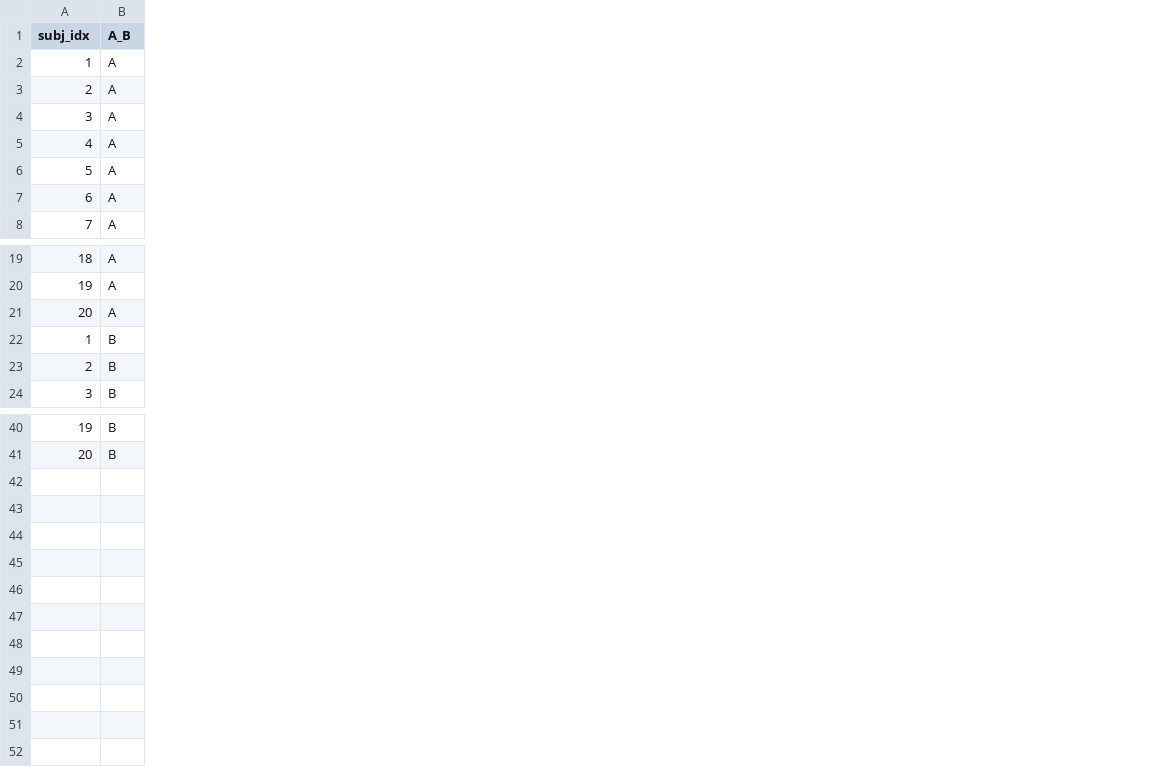
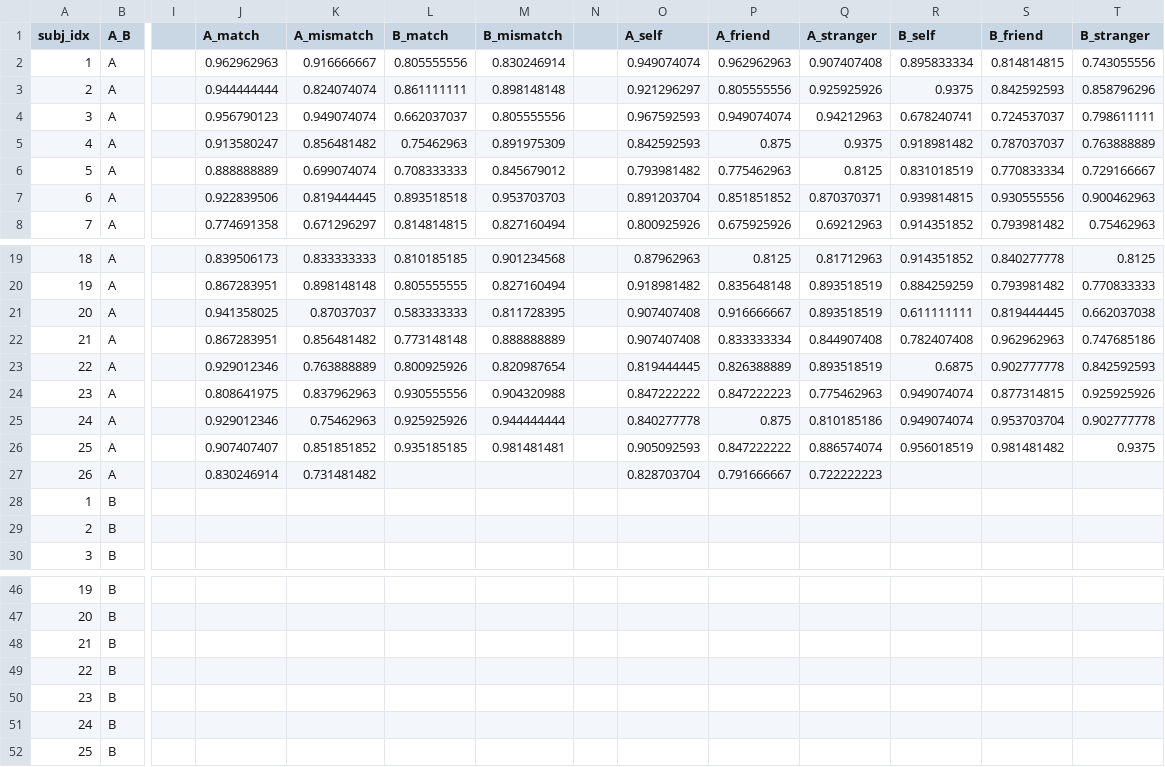
Before and after one commit to Chuan-Peng-Lab/TopDownSPE, a CSV file: 2_Study1_Judgemental_Priority/2_4_Analysis/2_4_1_data_preprocessing/2_4_1_2_data/exp1_acc.csv, drawn as a sheet; only a part is shown, gaps mark what is left out; rows hold the shown columns only; the diff names each change by its address in the sheet, - before the commit and + after, or states it on an @@ line.

```diff
--- a/2_Study1_Judgemental_Priority/2_4_Analysis/2_4_1_data_preprocessing/2_4_1_2_data/exp1_acc.csv
+++ b/2_Study1_Judgemental_Priority/2_4_Analysis/2_4_1_data_preprocessing/2_4_1_2_data/exp1_acc.csv
+column I, empty
+column J (A_match), rows 2-8: 0.962962963 | 0.944444444 | 0.956790123 | 0.913580247 | 0.888888889 | 0.922839506 | 0.774691358; rows 19-21: 0.839506173 | 0.867283951 | 0.941358025
+column K (A_mismatch), rows 2-8: 0.916666667 | 0.824074074 | 0.949074074 | 0.856481482 | 0.699074074 | 0.819444445 | 0.671296297; rows 19-21: 0.833333333 | 0.898148148 | 0.87037037
+column L (B_match), rows 2-8: 0.805555556 | 0.861111111 | 0.662037037 | 0.75462963 | 0.708333333 | 0.893518518 | 0.814814815; rows 19-21: 0.810185185 | 0.805555555 | 0.583333333
+column M (B_mismatch), rows 2-8: 0.830246914 | 0.898148148 | 0.805555556 | 0.891975309 | 0.845679012 | 0.953703703 | 0.827160494; rows 19-21: 0.901234568 | 0.827160494 | 0.811728395
+column N, empty
+column O (A_self), rows 2-8: 0.949074074 | 0.921296297 | 0.967592593 | 0.842592593 | 0.793981482 | 0.891203704 | 0.800925926; rows 19-21: 0.87962963 | 0.918981482 | 0.907407408
+column P (A_friend), rows 2-8: 0.962962963 | 0.805555556 | 0.949074074 | 0.875 | 0.775462963 | 0.851851852 | 0.675925926; rows 19-21: 0.8125 | 0.835648148 | 0.916666667
+column Q (A_stranger), rows 2-8: 0.907407408 | 0.925925926 | 0.94212963 | 0.9375 | 0.8125 | 0.870370371 | 0.69212963; rows 19-21: 0.81712963 | 0.893518519 | 0.893518519
+column R (B_self), rows 2-8: 0.895833334 | 0.9375 | 0.678240741 | 0.918981482 | 0.831018519 | 0.939814815 | 0.914351852; rows 19-21: 0.914351852 | 0.884259259 | 0.611111111
+column S (B_friend), rows 2-8: 0.814814815 | 0.842592593 | 0.724537037 | 0.787037037 | 0.770833334 | 0.930555556 | 0.793981482; rows 19-21: 0.840277778 | 0.793981482 | 0.819444445
+column T (B_stranger), rows 2-8: 0.743055556 | 0.858796296 | 0.798611111 | 0.763888889 | 0.729166667 | 0.900462963 | 0.75462963; rows 19-21: 0.8125 | 0.770833333 | 0.662037038
+row 22: 21 | A |  | 0.867283951 | 0.856481482 | 0.773148148 | 0.888888889 |  | 0.907407408 | 0.833333334 | 0.844907408 | 0.782407408 | 0.962962963 | 0.747685186
+row 23: 22 | A |  | 0.929012346 | 0.763888889 | 0.800925926 | 0.820987654 |  | 0.819444445 | 0.826388889 | 0.893518519 | 0.6875 | 0.902777778 | 0.842592593
+row 24: 23 | A |  | 0.808641975 | 0.837962963 | 0.930555556 | 0.904320988 |  | 0.847222222 | 0.847222223 | 0.775462963 | 0.949074074 | 0.877314815 | 0.925925926
+row 25: 24 | A |  | 0.929012346 | 0.75462963 | 0.925925926 | 0.944444444 |  | 0.840277778 | 0.875 | 0.810185186 | 0.949074074 | 0.953703704 | 0.902777778
+row 26: 25 | A |  | 0.907407407 | 0.851851852 | 0.935185185 | 0.981481481 |  | 0.905092593 | 0.847222222 | 0.886574074 | 0.956018519 | 0.981481482 | 0.9375
+row 27: 26 | A |  | 0.830246914 | 0.731481482 |  |  |  | 0.828703704 | 0.791666667 | 0.722222223
+row 48: 21 | B
+row 49: 22 | B
+row 50: 23 | B
+row 51: 24 | B
+row 52: 25 | B
```
Also changed, not shown: 2_Study1_Judgemental_Priority/2_4_Analysis/2_4_1_data_preprocessing/2_4_1_2_data/exp1_rt.csv, 2_Study1_Judgemental_Priority/2_4_Analysis/2_4_1_data_preprocessing/2_4_1_2_data/exp1a_acc_wide.csv, 42 other files.
